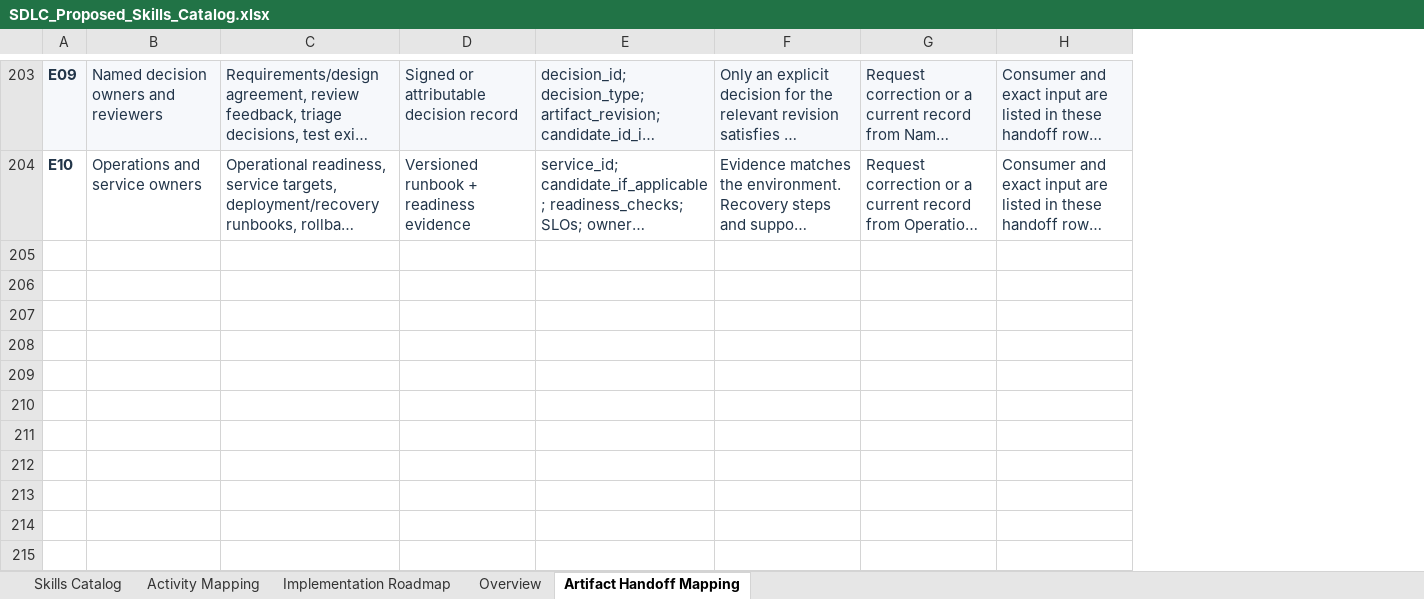
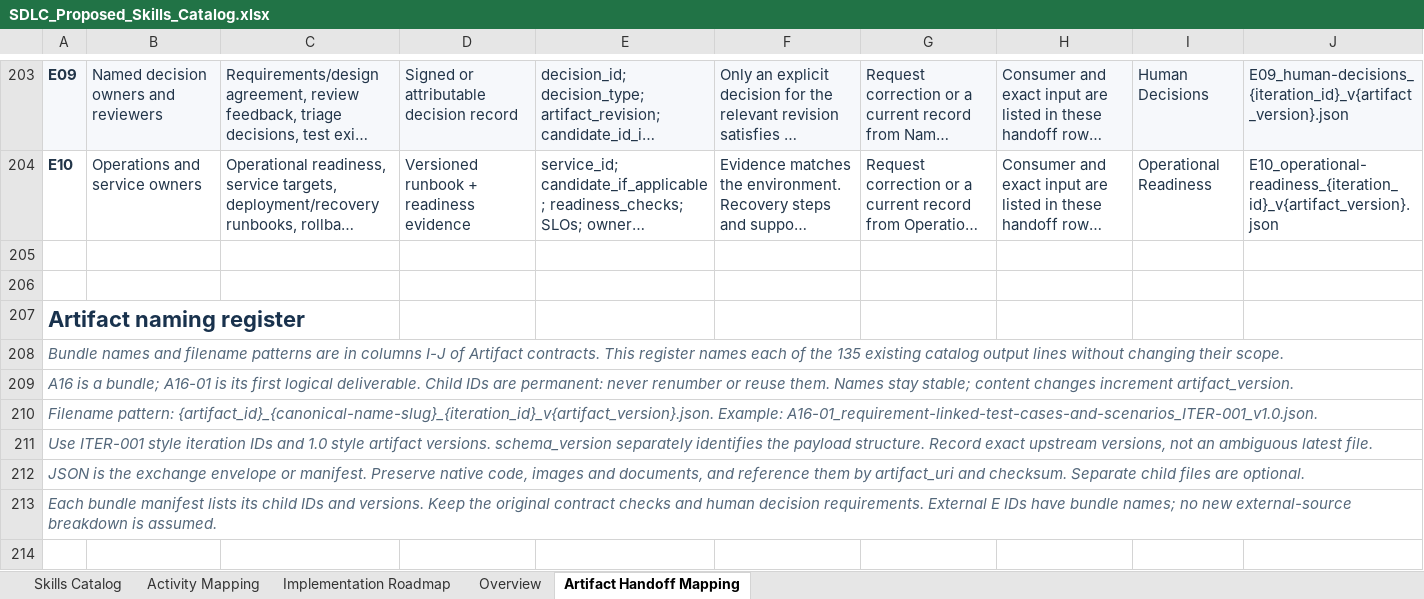
Before and after one commit to eslamgenio/AIAugmentedSDLC, an Excel workbook: SDLC_Proposed_Skills_Catalog.xlsx, sheet Artifact Handoff Mapping, drawn as a sheet; only a part is shown, gaps mark what is left out; long unchanged cells end in …; values as stored, in another font and other column widths than the file's, no borders; table styles not drawn; the diff covers the shown part only; the diff names each change by its address in the sheet, - before the commit and + after, or states it on an @@ line.

Commit message:
Standardize artifact names and document handoff mapping

```diff
--- a/SDLC_Proposed_Skills_Catalog.xlsx (sheet Artifact Handoff Mapping)
+++ b/SDLC_Proposed_Skills_Catalog.xlsx (sheet Artifact Handoff Mapping)
+column I, rows 203-204: Human Decisions | Operational Readiness
+column J, rows 203-204: E09_human-decisions_{iteration_id}_v{artifact_version}.json | E10_operational-readiness_{iteration_id}_v{artifact_version}.json
+row 205: (empty)
+row 206: (empty)
+row 207: Artifact naming register
+row 208: Bundle names and filename patterns are in columns I-J of Artifact contracts. This register names each of the 135 existing catalog output lines without changing their scope.
+row 209: A16 is a bundle; A16-01 is its first logical deliverable. Child IDs are permanent: never renumber or reuse them. Names stay stable; content changes increment artifact_version.
+row 210: Filename pattern: {artifact_id}_{canonical-name-slug}_{iteration_id}_v{artifact_version}.json. Example: A16-01_requirement-linked-test-cases-and-scenarios_ITER-001_v1.0.json.
+row 211: Use ITER-001 style iteration IDs and 1.0 style artifact versions. schema_version separately identifies the payload structure. Record exact upstream versions, not an ambiguous latest file.
+row 212: JSON is the exchange envelope or manifest. Preserve native code, images and documents, and reference them by artifact_uri and checksum. Separate child files are optional.
+row 213: Each bundle manifest lists its child IDs and versions. Keep the original contract checks and human decision requirements. External E IDs have bundle names; no new external-source breakdown is assumed.
+row 214: (empty)
```
Also changed, not shown: 136 added rows and 1 edited cell elsewhere in this sheet, 1 other file.
